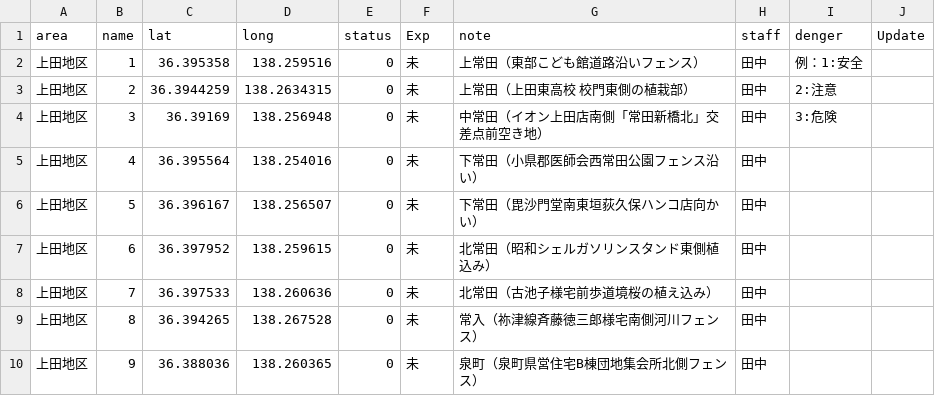
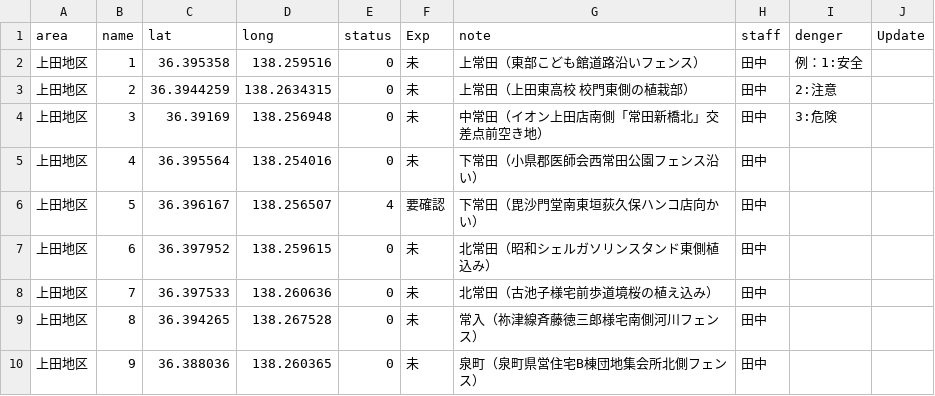
Before and after one commit to kenjilou/ueda-poster-map, a CSV file: data/all.csv, drawn as a sheet; only a part is shown.

```diff
--- a/data/all.csv
+++ b/data/all.csv
@@ -5,3 +5,3 @@ area,name,lat,long,status,Exp,note,staff,denger,Update
 上田地区,4,36.395564,138.254016,0,未,下常田（小県郡医師会西常田公園フェンス沿い）,田中,,
-上田地区,5,36.396167,138.256507,0,未,下常田（毘沙門堂南東垣荻久保ハンコ店向かい）,田中,,
+上田地区,5,36.396167,138.256507,4,要確認,下常田（毘沙門堂南東垣荻久保ハンコ店向かい）,田中,,
 上田地区,6,36.397952,138.259615,0,未,北常田（昭和シェルガソリンスタンド東側植込み）,田中,,
```
Also changed, not shown: 4 other files.
